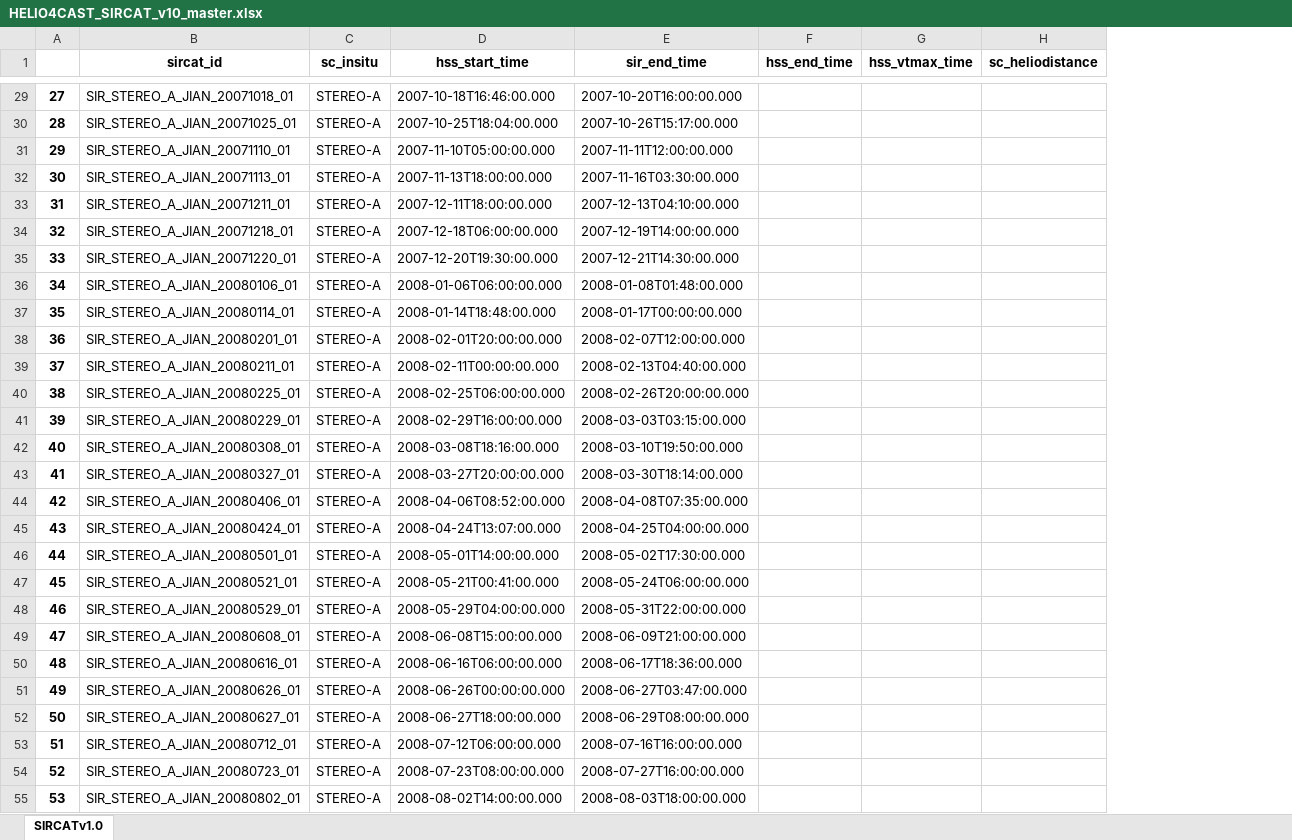
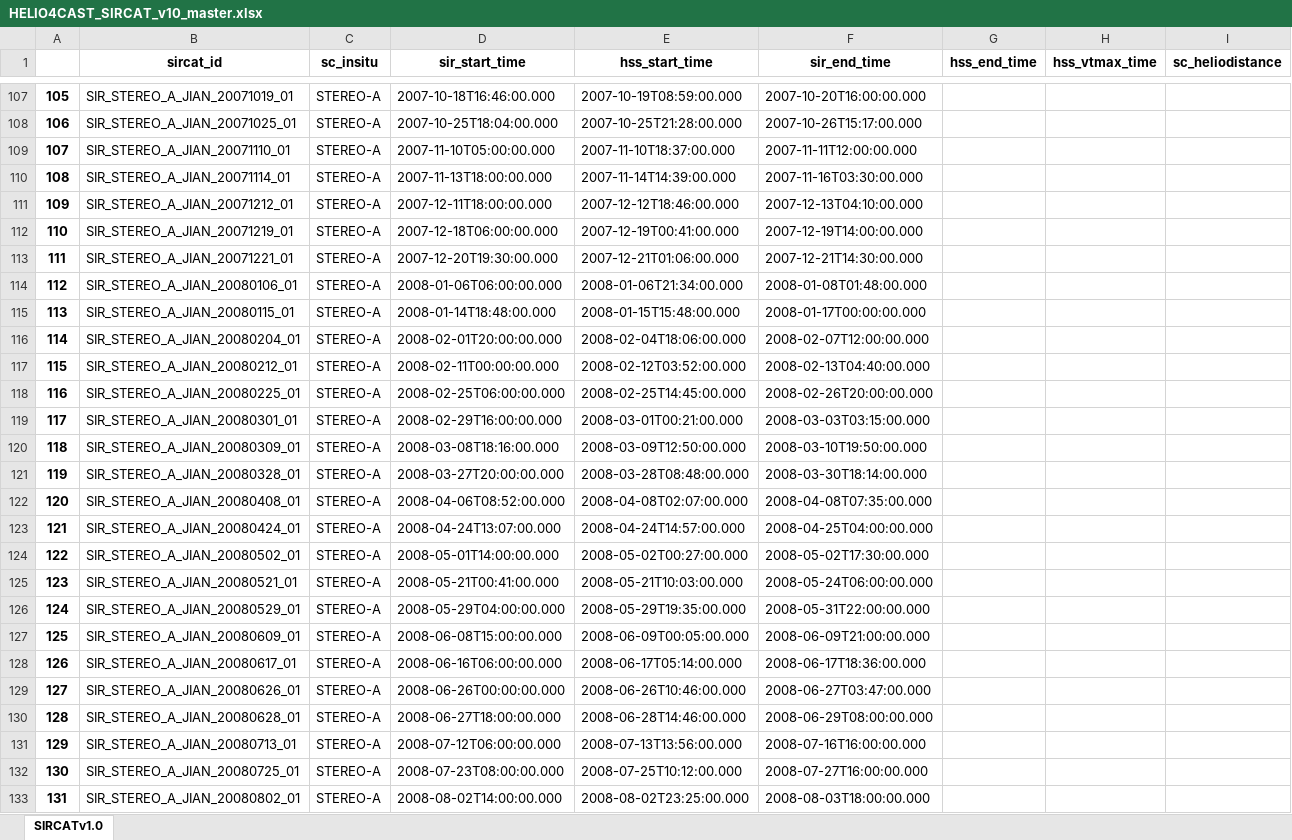
Before and after one commit to cmoestl/heliocats, an Excel workbook: sircat/HELIO4CAST_SIRCAT_v10_master.xlsx, sheet SIRCATv1.0, drawn as a sheet; only a part is shown, gaps mark what is left out; values as stored, in another font and other column widths than the file's, no borders; addresses are those after the commit; the diff covers the shown part only; the diff names each change by its address in the sheet, - before the commit and + after, or states it on an @@ line.

Commit message:
add MAVEN SIRCAT in progress

```diff
--- a/sircat/HELIO4CAST_SIRCAT_v10_master.xlsx (sheet SIRCATv1.0)
+++ b/sircat/HELIO4CAST_SIRCAT_v10_master.xlsx (sheet SIRCATv1.0)
+column E (hss_start_time), rows 107-133: 2007-10-19T08:59:00.000 | 2007-10-25T21:28:00.000 | 2007-11-10T18:37:00.000 | 2007-11-14T14:39:00.000 | 2007-12-12T18:46:00.000 | 2007-12-19T00:41:00.000 | 2007-12-21T01:06:00.000 | 2008-01-06T21:34:00.000 | 2008-01-15T15:48:00.000 | 2008-02-04T18:06:00.000 | 2008-02-12T03:52:00.000 | 2008-02-25T14:45:00.000 | 2008-03-01T00:21:00.000 | 2008-03-09T12:50:00.000 | 2008-03-28T08:48:00.000 | 2008-04-08T02:07:00.000 | 2008-04-24T14:57:00.000 | 2008-05-02T00:27:00.000 | 2008-05-21T10:03:00.000 | 2008-05-29T19:35:00.000 | 2008-06-09T00:05:00.000 | 2008-06-17T05:14:00.000 | 2008-06-26T10:46:00.000 | 2008-06-28T14:46:00.000 | 2008-07-13T13:56:00.000 | 2008-07-25T10:12:00.000 | 2008-08-02T23:25:00.000
-D1: hss_start_time
+D1: sir_start_time
@@ column A renumbered from row 80 down @@
-B107 (sircat_id): SIR_STEREO_A_JIAN_20071018_01
+B107 (sircat_id): SIR_STEREO_A_JIAN_20071019_01
-B110 (sircat_id): SIR_STEREO_A_JIAN_20071113_01
+B110 (sircat_id): SIR_STEREO_A_JIAN_20071114_01
-B111 (sircat_id): SIR_STEREO_A_JIAN_20071211_01
+B111 (sircat_id): SIR_STEREO_A_JIAN_20071212_01
-B112 (sircat_id): SIR_STEREO_A_JIAN_20071218_01
+B112 (sircat_id): SIR_STEREO_A_JIAN_20071219_01
-B113 (sircat_id): SIR_STEREO_A_JIAN_20071220_01
+B113 (sircat_id): SIR_STEREO_A_JIAN_20071221_01
-B115 (sircat_id): SIR_STEREO_A_JIAN_20080114_01
+B115 (sircat_id): SIR_STEREO_A_JIAN_20080115_01
-B116 (sircat_id): SIR_STEREO_A_JIAN_20080201_01
+B116 (sircat_id): SIR_STEREO_A_JIAN_20080204_01
-B117 (sircat_id): SIR_STEREO_A_JIAN_20080211_01
+B117 (sircat_id): SIR_STEREO_A_JIAN_20080212_01
-B119 (sircat_id): SIR_STEREO_A_JIAN_20080229_01
+B119 (sircat_id): SIR_STEREO_A_JIAN_20080301_01
-B120 (sircat_id): SIR_STEREO_A_JIAN_20080308_01
+B120 (sircat_id): SIR_STEREO_A_JIAN_20080309_01
-B121 (sircat_id): SIR_STEREO_A_JIAN_20080327_01
+B121 (sircat_id): SIR_STEREO_A_JIAN_20080328_01
-B122 (sircat_id): SIR_STEREO_A_JIAN_20080406_01
+B122 (sircat_id): SIR_STEREO_A_JIAN_20080408_01
-B124 (sircat_id): SIR_STEREO_A_JIAN_20080501_01
+B124 (sircat_id): SIR_STEREO_A_JIAN_20080502_01
-B127 (sircat_id): SIR_STEREO_A_JIAN_20080608_01
+B127 (sircat_id): SIR_STEREO_A_JIAN_20080609_01
-B128 (sircat_id): SIR_STEREO_A_JIAN_20080616_01
+B128 (sircat_id): SIR_STEREO_A_JIAN_20080617_01
-B130 (sircat_id): SIR_STEREO_A_JIAN_20080627_01
+B130 (sircat_id): SIR_STEREO_A_JIAN_20080628_01
-B131 (sircat_id): SIR_STEREO_A_JIAN_20080712_01
+B131 (sircat_id): SIR_STEREO_A_JIAN_20080713_01
-B132 (sircat_id): SIR_STEREO_A_JIAN_20080723_01
+B132 (sircat_id): SIR_STEREO_A_JIAN_20080725_01
```
Also changed, not shown: 78 added rows, 1 removed row and 670 edited cells elsewhere in this sheet, sircat/sources/STEREO_Level3_SIR_data.xlsx, 12 other files.
